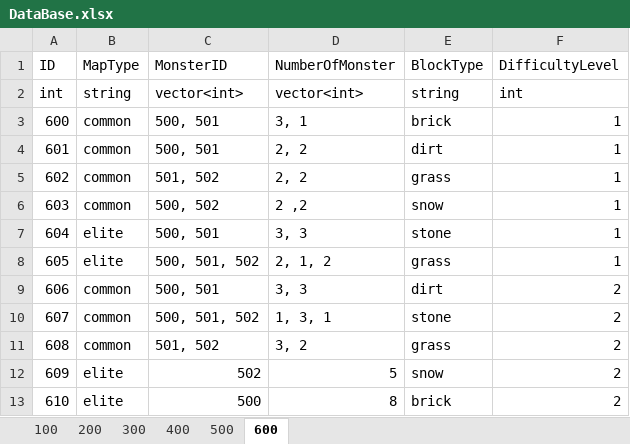
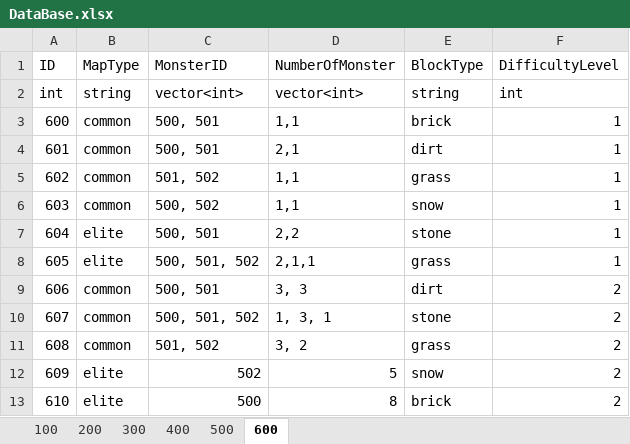
Before and after one commit to DJMAXJOAA/WinAPIProject, an Excel workbook: Output/bin/content/data/DataBase.xlsx, sheet 600, drawn as a sheet; values as stored, in another font and other column widths than the file's, no borders; the diff names each change by its address in the sheet, - before the commit and + after, or states it on an @@ line.

```diff
--- a/Output/bin/content/data/DataBase.xlsx (sheet 600)
+++ b/Output/bin/content/data/DataBase.xlsx (sheet 600)
-D3 (NumberOfMonster): 3, 1
+D3 (NumberOfMonster): 1,1
-D4 (NumberOfMonster): 2, 2
+D4 (NumberOfMonster): 2,1
-D5 (NumberOfMonster): 2, 2
+D5 (NumberOfMonster): 1,1
-D6 (NumberOfMonster): 2 ,2
+D6 (NumberOfMonster): 1,1
-D7 (NumberOfMonster): 3, 3
+D7 (NumberOfMonster): 2,2
-D8 (NumberOfMonster): 2, 1, 2
+D8 (NumberOfMonster): 2,1,1
```
Also changed, not shown: sheet 100, sheet 200, 36 other files.
